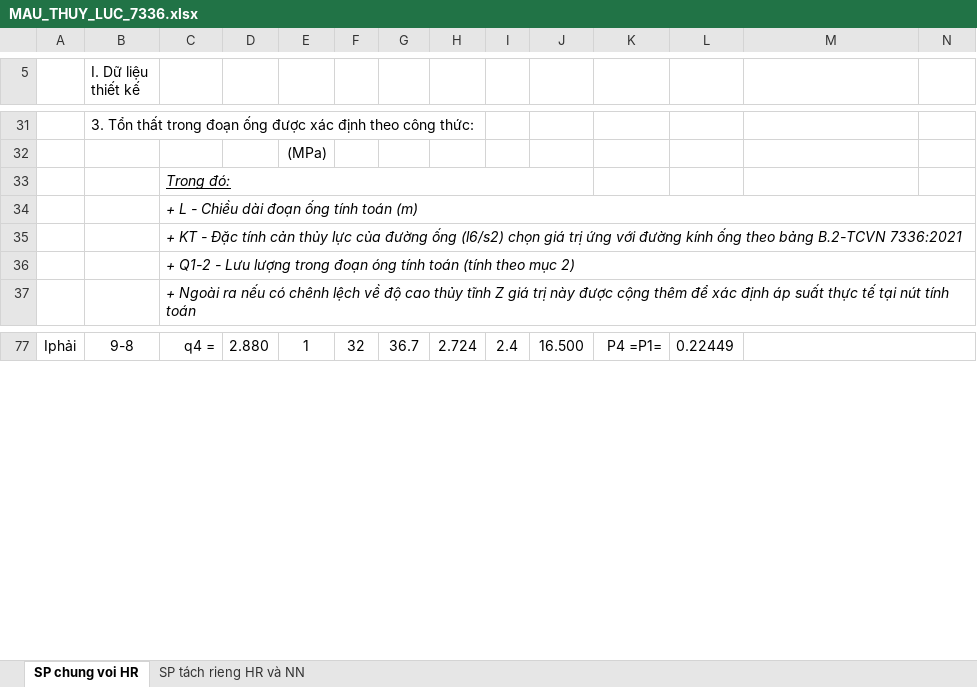
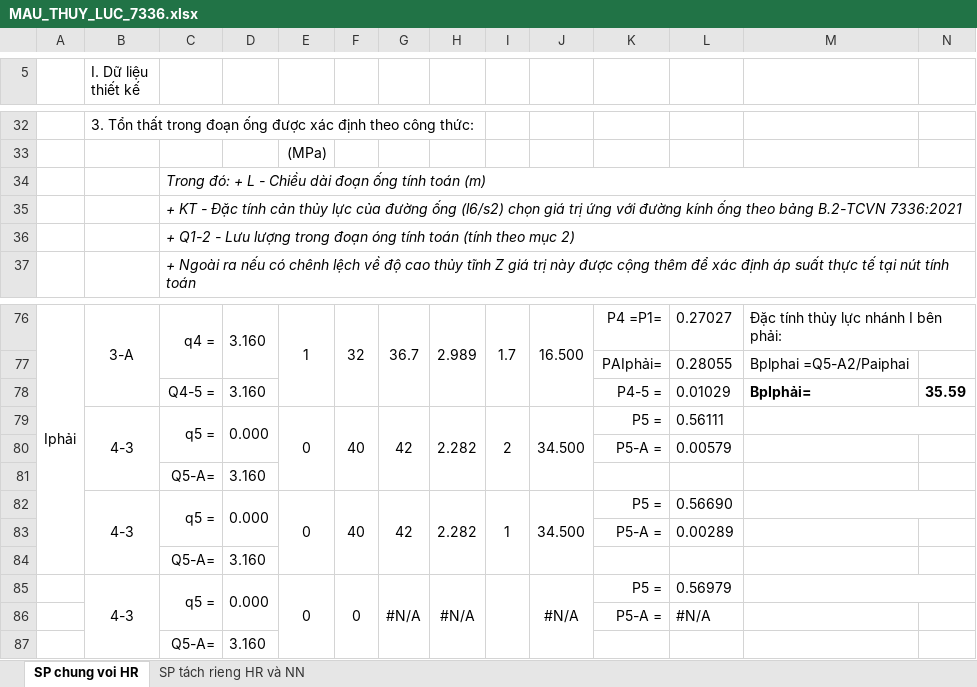
Before and after one commit to taelomuhicd84/PCCC-CLONE, an Excel workbook: bang_tinh/thuy_luc/MAU_THUY_LUC_7336.xlsx, sheet SP chung voi HR, drawn as a sheet; only a part is shown, gaps mark what is left out; values as stored, in another font and other column widths than the file's, no borders; charts and pictures not drawn; removed rows and columns are numbered as before the commit, all else as after; rows hold the shown columns only; the diff covers the shown part only; the diff names each change by its address in the sheet, - before the commit and + after, or states it on an @@ line.

```diff
--- a/bang_tinh/thuy_luc/MAU_THUY_LUC_7336.xlsx (sheet SP chung voi HR)
+++ b/bang_tinh/thuy_luc/MAU_THUY_LUC_7336.xlsx (sheet SP chung voi HR)
-C34: Trong đó:
+C34: Trong đó: + L - Chiều dài đoạn ống tính toán (m)
-C34 underline: on
+C34 underline: off
-C33:J33 merged
+C34:N34 merged
-row 34:  |  | + L - Chiều dài đoạn ống tính toán (m)
-A77:A85 merged
+A76:A84 merged
-B76 (I. Dữ liệu thiết kế): 9-8
+B76 (I. Dữ liệu thiết kế): 3-A
-B77:B79 merged
+B76:B78 merged
-C77:C78 merged
+C76:C77 merged
-D76: 2.880
+D76: 3.160
-D77:D78 merged
+D76:D77 merged
-E77:E79 merged
+E76:E78 merged
-F77:F79 merged
+F76:F78 merged
-G77:G79 merged
+G76:G78 merged
-H76: 2.724
+H76: 2.989
-H77:H79 merged
+H76:H78 merged
-I76: 2.4
+I76: 1.7
-I77:I79 merged
+I76:I78 merged
-J77:J79 merged
+J76:J78 merged
-L76: 0.22449
+L76: 0.27027
-M76: (empty)
+M76: Đặc tính thủy lực nhánh I bên phải:
+row 77:  |  |  |  |  |  |  |  |  |  | PAIphải= | 0.28055 | Bplphai =Q5-A2/Paiphai
+row 78:  |  | Q4-5 = | 3.160 |  |  |  |  |  |  | P4-5 = | 0.01029 | BpIphải= | 35.59
+row 79:  | 4-3 | q5 = | 0.000 | 0 | 40 | 42 | 2.282 | 2 | 34.500 | P5 = | 0.56111
+row 80:  |  |  |  |  |  |  |  |  |  | P5-A = | 0.00579
+row 81:  |  | Q5-A= | 3.160
+row 82:  | 4-3 | q5 = | 0.000 | 0 | 40 | 42 | 2.282 | 1 | 34.500 | P5 = | 0.56690
+row 83:  |  |  |  |  |  |  |  |  |  | P5-A = | 0.00289
+row 84:  |  | Q5-A= | 3.160
+row 85:  | 4-3 | q5 = | 0.000 | 0 | 0 | #N/A | #N/A |  | #N/A | P5 = | 0.56979
+row 86:  |  |  |  |  |  |  |  |  |  | P5-A = | #N/A
+row 87:  |  | Q5-A= | 3.160
```
Also changed, not shown: 15 added rows, 16 removed rows, 3 hidden or unhidden rows, 184 edited cells, cell formats and merged cells elsewhere in this sheet, formulas that keep their value, hidden cells, charts or pictures, 11 other files.
